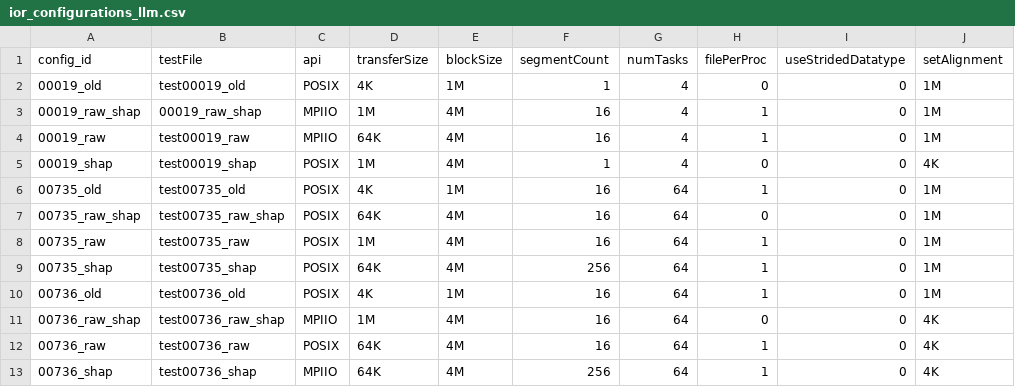
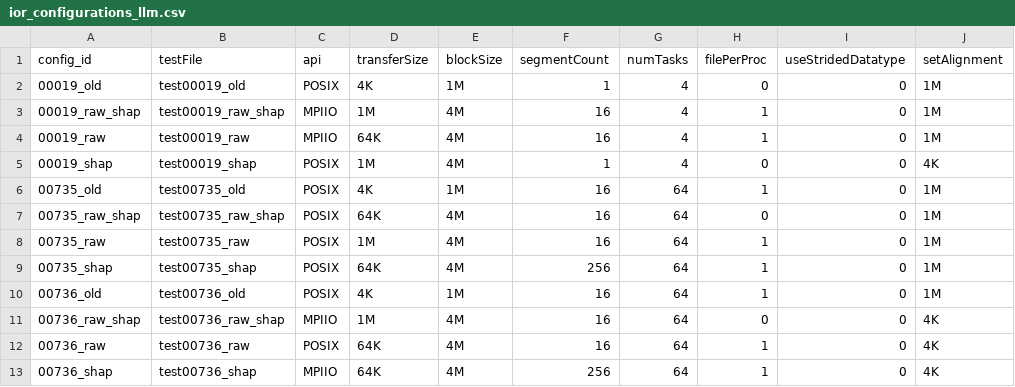
Before and after one commit to BanisharifM/IOR_Benchmark, a CSV file: configs/ior_configurations_llm.csv, drawn as a sheet; only a part is shown; the diff names each change by its address in the sheet, - before the commit and + after, or states it on an @@ line.

```diff
--- a/configs/ior_configurations_llm.csv
+++ b/configs/ior_configurations_llm.csv
-B3 (testFile): 00019_raw_shap
+B3 (testFile): test00019_raw_shap
```
Also changed, not shown: 44 other files.
